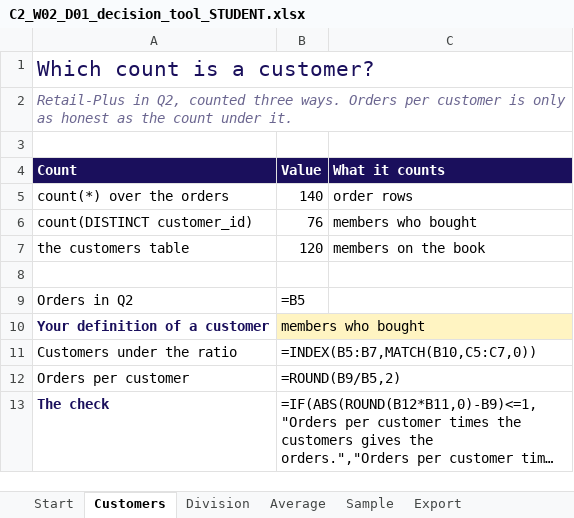
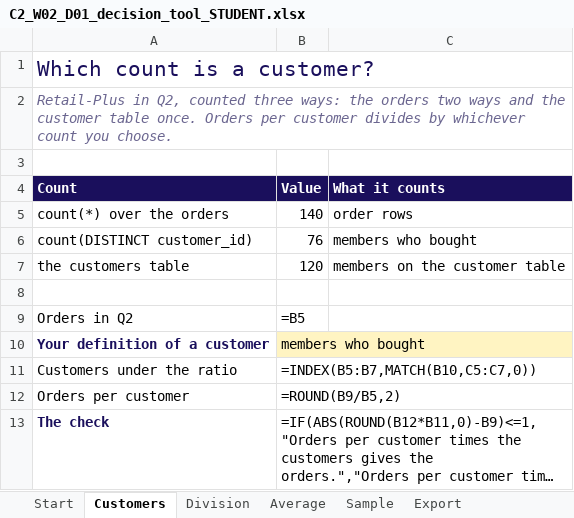
Before and after one commit to fde-academy-lab/c2-content-factory, an Excel workbook: content/W02/D1/demos/C2_W02_D01_decision_tool_STUDENT.xlsx, sheet Customers, drawn as a sheet; only a part is shown; long unchanged cells end in …; values as stored, in another font and other column widths than the file's, no borders; formulas without a stored value are shown as written; the diff covers the shown part only; the diff names each change by its address in the sheet, - before the commit and + after, or states it on an @@ line.

```diff
--- a/content/W02/D1/demos/C2_W02_D01_decision_tool_STUDENT.xlsx (sheet Customers)
+++ b/content/W02/D1/demos/C2_W02_D01_decision_tool_STUDENT.xlsx (sheet Customers)
-A2 (Count): …counted three ways. Orders per customer is only as honest as the count under it.
+A2 (Count): …counted three ways: the orders two ways and the customer table once. Orders per customer divides by whichever count you choose.
-C7 (What it counts): members on the book
+C7 (What it counts): members on the customer table
```
Also changed, not shown: 1 edited cell elsewhere in this sheet, sheet Sample, sheet Export, sheet Division, 4 other files.
